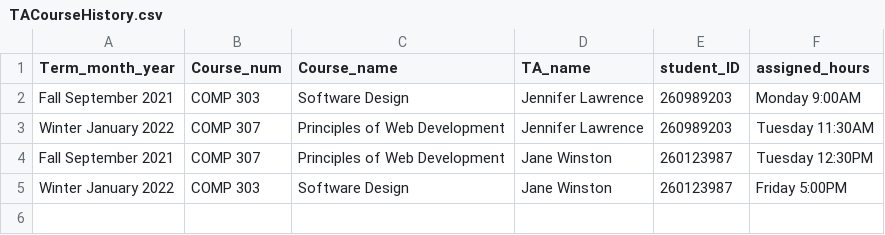
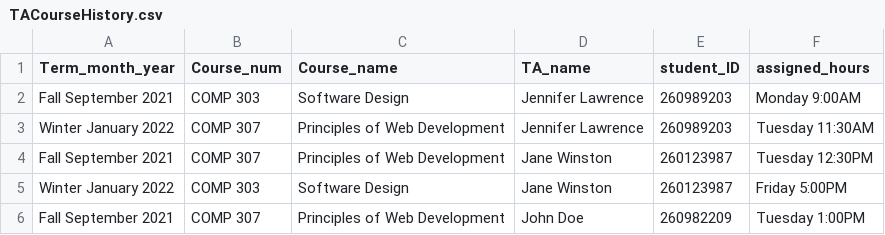
Before and after one commit to sandynguyen8928/SOCSTAManagement, a CSV file: admin/database/TACourseHistory.csv, drawn as a sheet.

```diff
--- a/admin/database/TACourseHistory.csv
+++ b/admin/database/TACourseHistory.csv
@@ -5 +5,2 @@ Fall September 2021,COMP 307,Principles of Web Development,Jane Winston,26012398
 Winter January 2022,COMP 303,Software Design,Jane Winston,260123987,Friday 5:00PM
+Fall September 2021,COMP 307,Principles of Web Development,John Doe,260982209,Tuesday 1:00PM
```
Also changed, not shown: manage/databases/performance.csv, manage/databases/report.csv, 3 other files.
